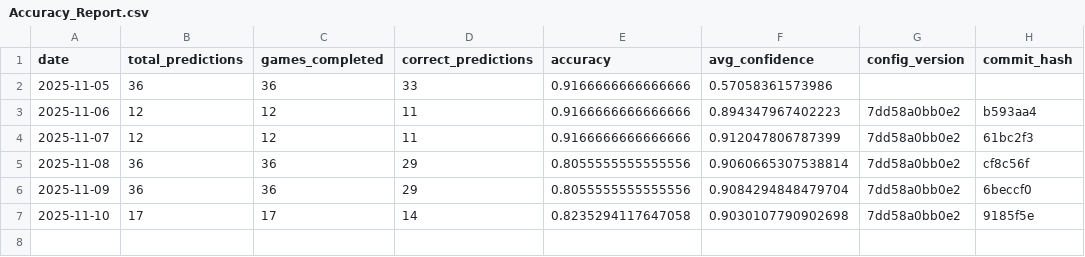
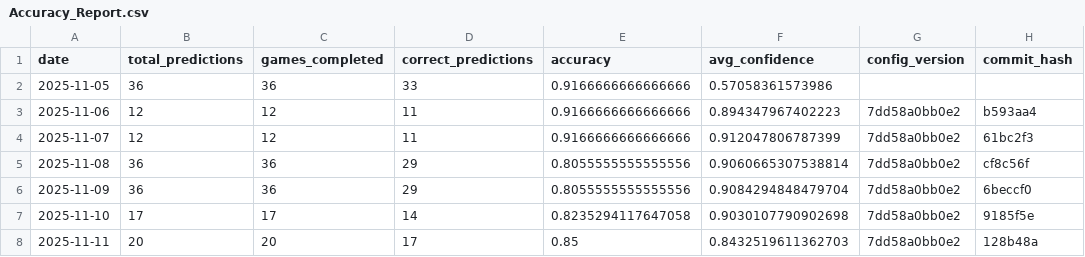
Before and after one commit to jgamblin/NCAA-Prediction, a CSV file: data/Accuracy_Report.csv, drawn as a sheet; the diff names each change by its address in the sheet, - before the commit and + after, or states it on an @@ line.

```diff
--- a/data/Accuracy_Report.csv
+++ b/data/Accuracy_Report.csv
+row 8: 2025-11-11 | 20 | 20 | 17 | 0.85 | 0.8432519611362703 | 7dd58a0bb0e2 | 128b48a
```
Also changed, not shown: data/Adaptive_Feature_Importance.csv, data/Prediction_Details.csv, 8 other files.
